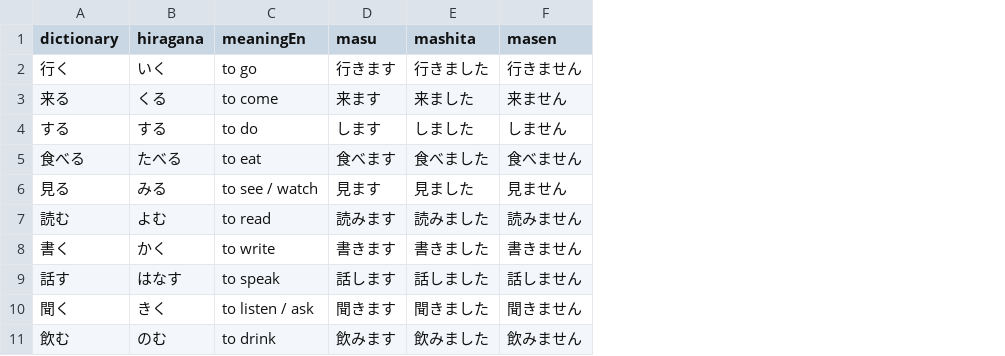
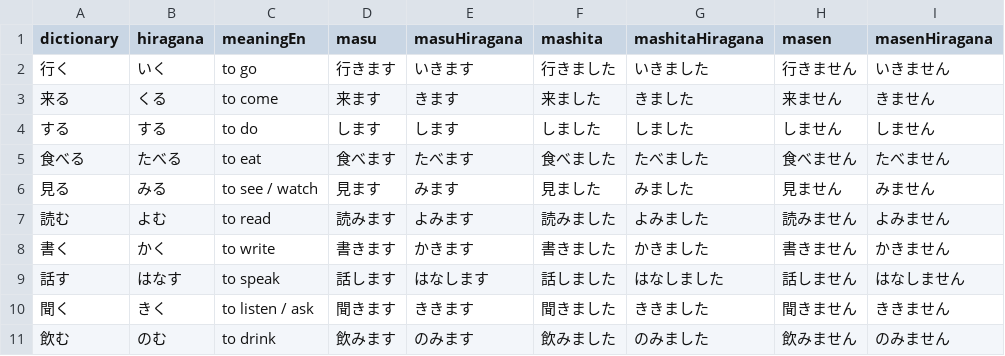
Before and after one commit to jfy4/jpflash, a CSV file: app/src/main/res/raw/verbs.csv, drawn as a sheet; the diff names each change by its address in the sheet, - before the commit and + after, or states it on an @@ line.

Commit message:
I added hiragana to the back side as well

```diff
--- a/app/src/main/res/raw/verbs.csv
+++ b/app/src/main/res/raw/verbs.csv
+column E (masuHiragana), rows 2-11: いきます | きます | します | たべます | みます | よみます | かきます | はなします | ききます | のみます
+column G (mashitaHiragana), rows 2-11: いきました | きました | しました | たべました | みました | よみました | かきました | はなしました | ききました | のみました
+column I (masenHiragana), rows 2-11: いきません | きません | しません | たべません | みません | よみません | かきません | はなしません | ききません | のみません
```
Also changed, not shown: 52 other files.
